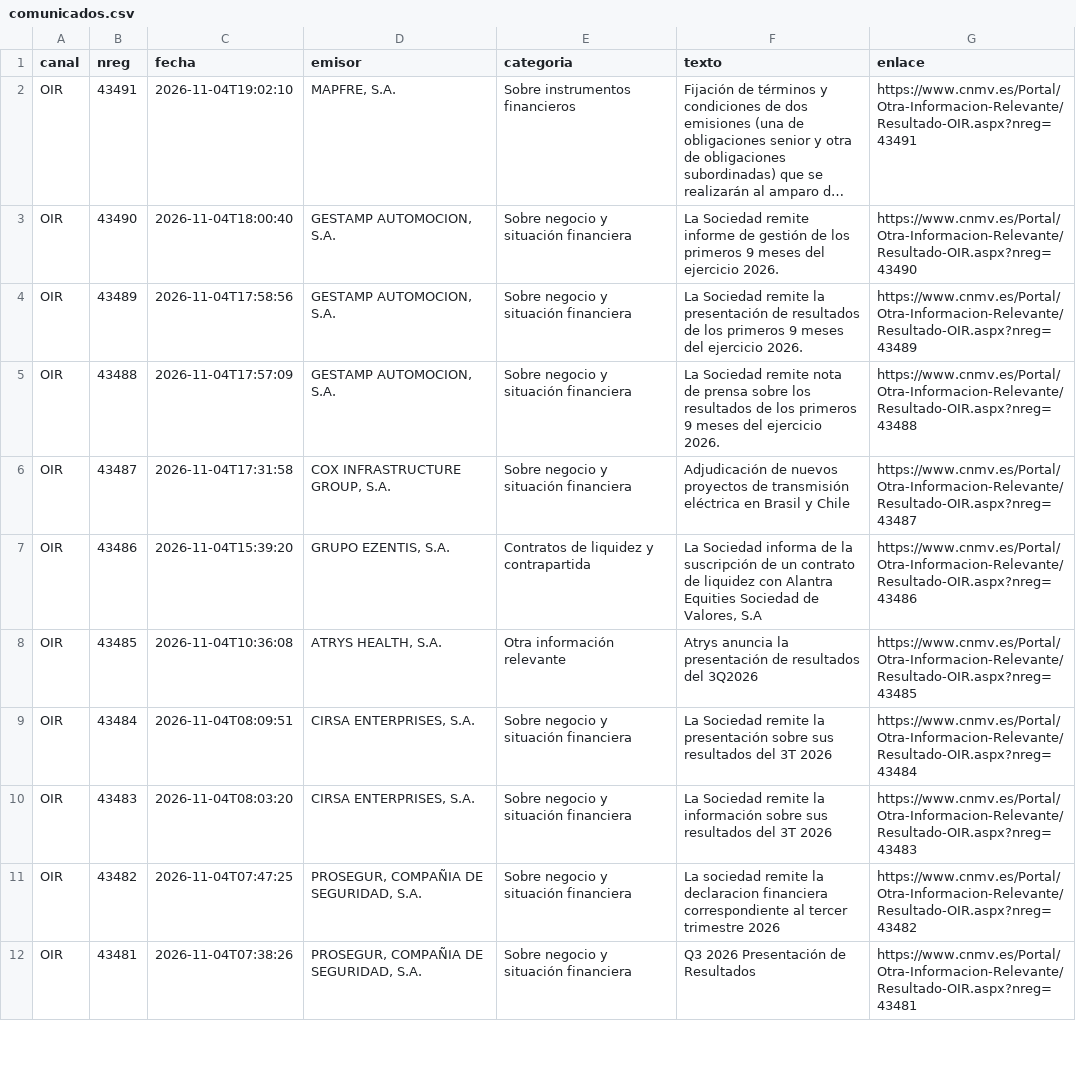
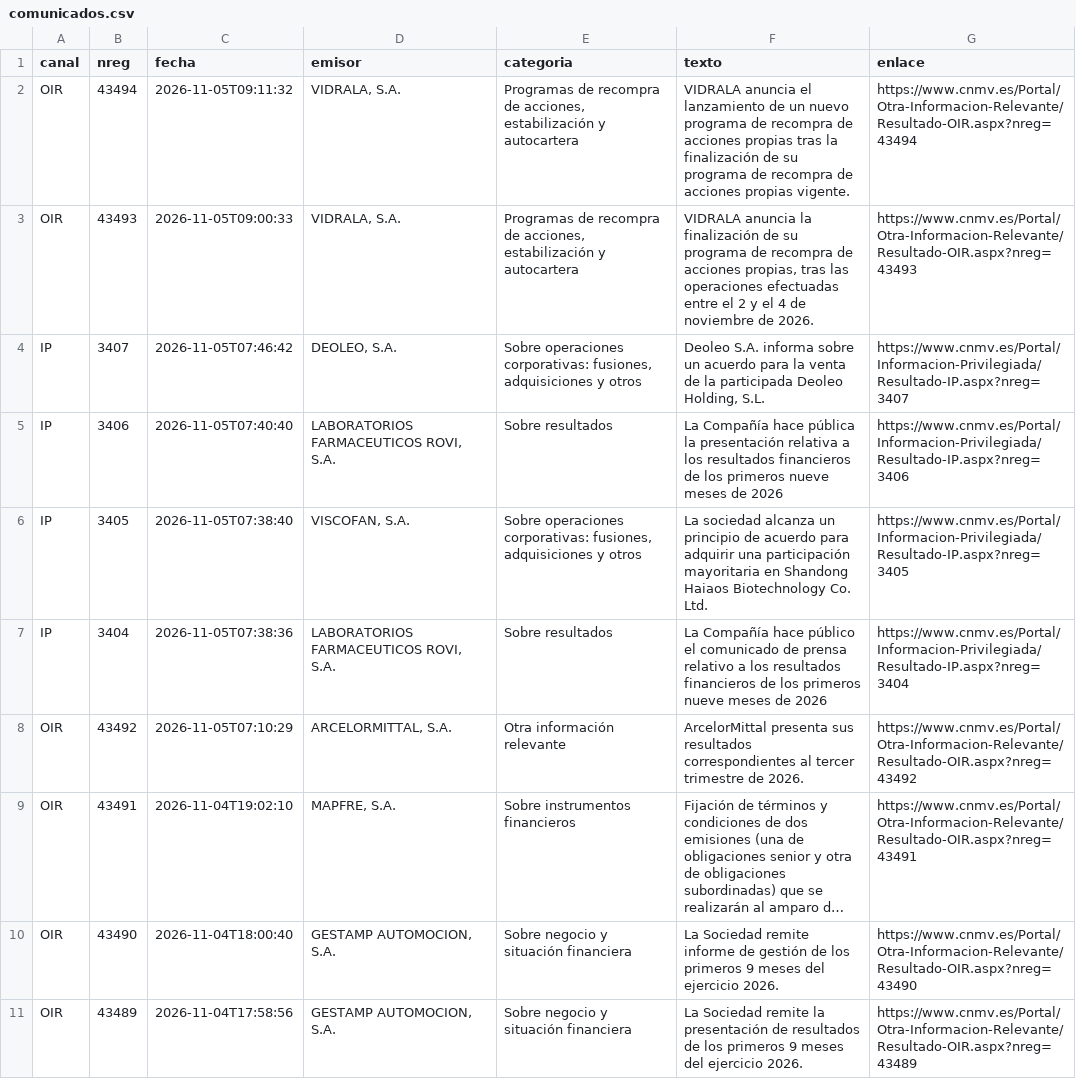
Before and after one commit to elespeculador-datos/ifg, a CSV file: docs/cnmv/datos/comunicados.csv, drawn as a sheet; only a part is shown; the shorter side is filled out with more unchanged rows; long unchanged cells end in …; the diff names each change by its address in the sheet, - before the commit and + after, or states it on an @@ line.

```diff
--- a/docs/cnmv/datos/comunicados.csv
+++ b/docs/cnmv/datos/comunicados.csv
+row 2: OIR | 43494 | 2026-11-05T09:11:32 | VIDRALA, S.A. | Programas de recompra de acciones, estabilización y autocartera | VIDRALA anuncia el lanzamiento de un nuevo programa de recompra de acciones propias tras la finalización de su programa de recompra de acciones propias vigente. | https://www.cnmv.es/Portal/Otra-Informacion-Relevante/Resultado-OIR.aspx?nreg=43494
+row 3: OIR | 43493 | 2026-11-05T09:00:33 | VIDRALA, S.A. | Programas de recompra de acciones, estabilización y autocartera | VIDRALA anuncia la finalización de su programa de recompra de acciones propias, tras las operaciones efectuadas entre el 2 y el 4 de noviembre de 2026. | https://www.cnmv.es/Portal/Otra-Informacion-Relevante/Resultado-OIR.aspx?nreg=43493
+row 4: IP | 3407 | 2026-11-05T07:46:42 | DEOLEO, S.A. | Sobre operaciones corporativas: fusiones, adquisiciones y otros | Deoleo S.A. informa sobre un acuerdo para la venta de la participada Deoleo Holding, S.L. | https://www.cnmv.es/Portal/Informacion-Privilegiada/Resultado-IP.aspx?nreg=3407
+row 5: IP | 3406 | 2026-11-05T07:40:40 | LABORATORIOS FARMACEUTICOS ROVI, S.A. | Sobre resultados | La Compañía hace pública la presentación relativa a los resultados financieros de los primeros nueve meses de 2026 | https://www.cnmv.es/Portal/Informacion-Privilegiada/Resultado-IP.aspx?nreg=3406
+row 6: IP | 3405 | 2026-11-05T07:38:40 | VISCOFAN, S.A. | Sobre operaciones corporativas: fusiones, adquisiciones y otros | La sociedad alcanza un principio de acuerdo para adquirir una participación mayoritaria en Shandong Haiaos Biotechnology Co. Ltd. | https://www.cnmv.es/Portal/Informacion-Privilegiada/Resultado-IP.aspx?nreg=3405
+row 7: IP | 3404 | 2026-11-05T07:38:36 | LABORATORIOS FARMACEUTICOS ROVI, S.A. | Sobre resultados | La Compañía hace público el comunicado de prensa relativo a los resultados financieros de los primeros nueve meses de 2026 | https://www.cnmv.es/Portal/Informacion-Privilegiada/Resultado-IP.aspx?nreg=3404
+row 8: OIR | 43492 | 2026-11-05T07:10:29 | ARCELORMITTAL, S.A. | Otra información relevante | ArcelorMittal presenta sus resultados correspondientes al tercer trimestre de 2026. | https://www.cnmv.es/Portal/Otra-Informacion-Relevante/Resultado-OIR.aspx?nreg=43492
```
Also changed, not shown: docs/cnmv/datos/ibex35.csv, 43 other files.
